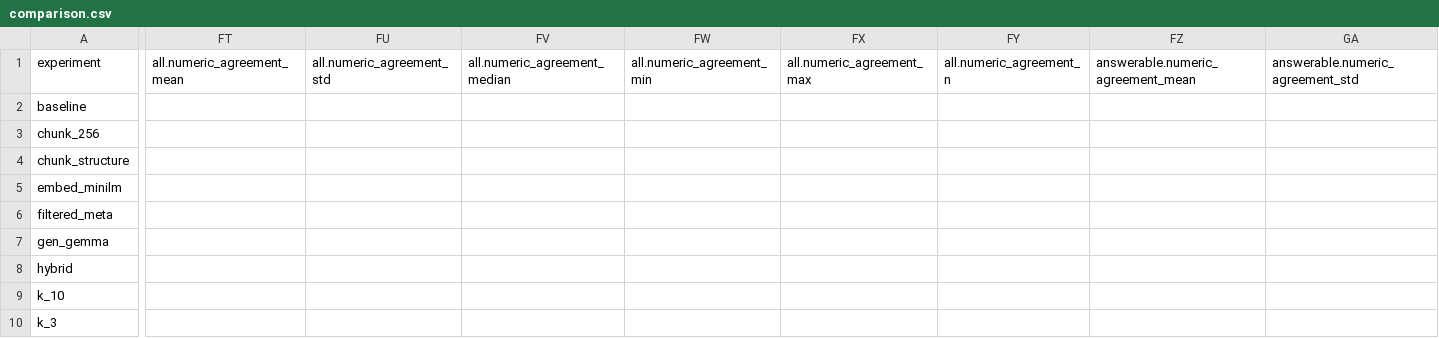
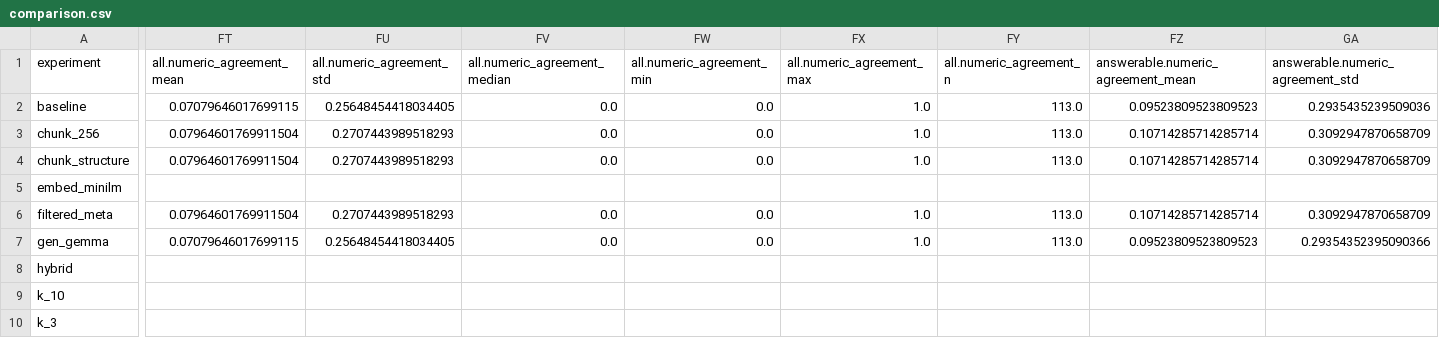
Before and after one commit to chaithanya-15/Finfo, a CSV file: results/experiments/comparison.csv, drawn as a sheet; only a part is shown, gaps mark what is left out; the diff covers the shown part only; the diff names each change by its address in the sheet, - before the commit and + after, or states it on an @@ line.

Commit message:
stopped scoring numeric agreement for arms that never generated an answer

```diff
--- a/results/experiments/comparison.csv
+++ b/results/experiments/comparison.csv
-FT2 (all.numeric_agreement_mean): (empty)
+FT2 (all.numeric_agreement_mean): 0.07079646017699115
-FU2 (all.numeric_agreement_std): (empty)
+FU2 (all.numeric_agreement_std): 0.25648454418034405
-FV2:FV4 (all.numeric_agreement_median): (empty)
+FV2:FV4 (all.numeric_agreement_median): 0.0
-FW2:FW4 (all.numeric_agreement_min): (empty)
+FW2:FW4 (all.numeric_agreement_min): 0.0
-FX2:FX4 (all.numeric_agreement_max): (empty)
+FX2:FX4 (all.numeric_agreement_max): 1.0
-FY2:FY4 (all.numeric_agreement_n): (empty)
+FY2:FY4 (all.numeric_agreement_n): 113.0
-FZ2: (empty)
+FZ2: 0.09523809523809523
-GA2 (answerable.numeric_agreement_std): (empty)
+GA2 (answerable.numeric_agreement_std): 0.2935435239509036
-FT3:FT4 (all.numeric_agreement_mean): (empty)
+FT3:FT4 (all.numeric_agreement_mean): 0.07964601769911504
-FU3:FU4 (all.numeric_agreement_std): (empty)
+FU3:FU4 (all.numeric_agreement_std): 0.2707443989518293
-FZ3:FZ4: (empty)
+FZ3:FZ4: 0.10714285714285714
-GA3:GA4 (answerable.numeric_agreement_std): (empty)
+GA3:GA4 (answerable.numeric_agreement_std): 0.3092947870658709
-FT6 (all.numeric_agreement_mean): (empty)
+FT6 (all.numeric_agreement_mean): 0.07964601769911504
-FU6 (all.numeric_agreement_std): (empty)
+FU6 (all.numeric_agreement_std): 0.2707443989518293
-FV6:FV7 (all.numeric_agreement_median): (empty)
+FV6:FV7 (all.numeric_agreement_median): 0.0
-FW6:FW7 (all.numeric_agreement_min): (empty)
+FW6:FW7 (all.numeric_agreement_min): 0.0
-FX6:FX7 (all.numeric_agreement_max): (empty)
+FX6:FX7 (all.numeric_agreement_max): 1.0
-FY6:FY7 (all.numeric_agreement_n): (empty)
+FY6:FY7 (all.numeric_agreement_n): 113.0
-FZ6: (empty)
+FZ6: 0.10714285714285714
-GA6 (answerable.numeric_agreement_std): (empty)
+GA6 (answerable.numeric_agreement_std): 0.3092947870658709
-FT7 (all.numeric_agreement_mean): (empty)
+FT7 (all.numeric_agreement_mean): 0.07079646017699115
-FU7 (all.numeric_agreement_std): (empty)
+FU7 (all.numeric_agreement_std): 0.25648454418034405
-FZ7: (empty)
+FZ7: 0.09523809523809523
-GA7 (answerable.numeric_agreement_std): (empty)
+GA7 (answerable.numeric_agreement_std): 0.29354352395090366
```
Also changed, not shown: 80 edited cells elsewhere in this file, 2 other files.
